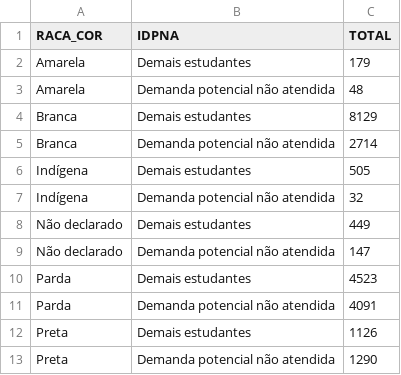
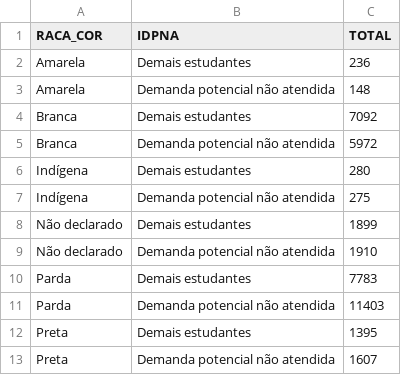
Before and after one commit to Clarareis03/Projeto-Analise-de-Dados, a CSV file: data/raw/SEDAP/idpna_raça.csv, drawn as a sheet.

```diff
--- a/data/raw/SEDAP/idpna_raça.csv
+++ b/data/raw/SEDAP/idpna_raça.csv
@@ -1,13 +1,13 @@
 RACA_COR,IDPNA,TOTAL
-"Amarela","Demais estudantes","179"
-"Amarela","Demanda potencial não atendida","48"
-"Branca","Demais estudantes","8129"
-"Branca","Demanda potencial não atendida","2714"
-"Indígena","Demais estudantes","505"
-"Indígena","Demanda potencial não atendida","32"
-"Não declarado","Demais estudantes","449"
-"Não declarado","Demanda potencial não atendida","147"
-"Parda","Demais estudantes","4523"
-"Parda","Demanda potencial não atendida","4091"
-"Preta","Demais estudantes","1126"
-"Preta","Demanda potencial não atendida","1290"
+"Amarela","Demais estudantes","236"
+"Amarela","Demanda potencial não atendida","148"
+"Branca","Demais estudantes","7092"
+"Branca","Demanda potencial não atendida","5972"
+"Indígena","Demais estudantes","280"
+"Indígena","Demanda potencial não atendida","275"
+"Não declarado","Demais estudantes","1899"
+"Não declarado","Demanda potencial não atendida","1910"
+"Parda","Demais estudantes","7783"
+"Parda","Demanda potencial não atendida","11403"
+"Preta","Demais estudantes","1395"
+"Preta","Demanda potencial não atendida","1607"
```
Also changed, not shown: data/raw/SEDAP/idpna_acao_afirmativa.csv, data/raw/SEDAP/idpna_cursos.csv, 4 other files.
